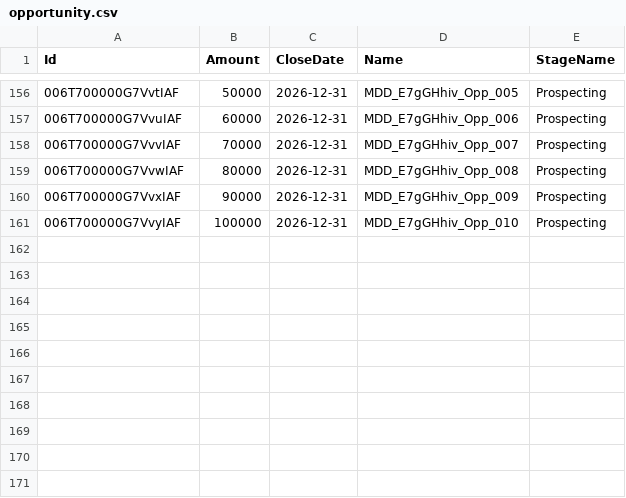
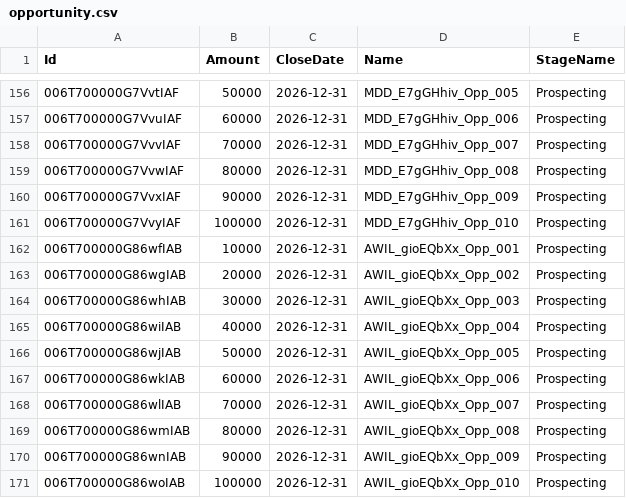
Before and after one commit to saalibilli/GHTestRepoLarge02, a CSV file: dataset/opportunity.csv, drawn as a sheet; only a part is shown, gaps mark what is left out; the diff names each change by its address in the sheet, - before the commit and + after, or states it on an @@ line.

```diff
--- a/dataset/opportunity.csv
+++ b/dataset/opportunity.csv
+row 162: 006T700000G86wfIAB | 10000 | 2026-12-31 | AWIL_gioEQbXx_Opp_001 | Prospecting
+row 163: 006T700000G86wgIAB | 20000 | 2026-12-31 | AWIL_gioEQbXx_Opp_002 | Prospecting
+row 164: 006T700000G86whIAB | 30000 | 2026-12-31 | AWIL_gioEQbXx_Opp_003 | Prospecting
+row 165: 006T700000G86wiIAB | 40000 | 2026-12-31 | AWIL_gioEQbXx_Opp_004 | Prospecting
+row 166: 006T700000G86wjIAB | 50000 | 2026-12-31 | AWIL_gioEQbXx_Opp_005 | Prospecting
+row 167: 006T700000G86wkIAB | 60000 | 2026-12-31 | AWIL_gioEQbXx_Opp_006 | Prospecting
+row 168: 006T700000G86wlIAB | 70000 | 2026-12-31 | AWIL_gioEQbXx_Opp_007 | Prospecting
+row 169: 006T700000G86wmIAB | 80000 | 2026-12-31 | AWIL_gioEQbXx_Opp_008 | Prospecting
+row 170: 006T700000G86wnIAB | 90000 | 2026-12-31 | AWIL_gioEQbXx_Opp_009 | Prospecting
+row 171: 006T700000G86woIAB | 100000 | 2026-12-31 | AWIL_gioEQbXx_Opp_010 | Prospecting
```
Also changed, not shown: dataset/account.csv, dataset/contact.csv, 11 other files.
